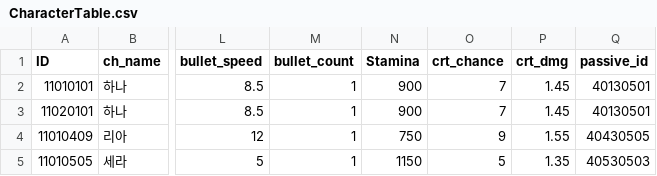
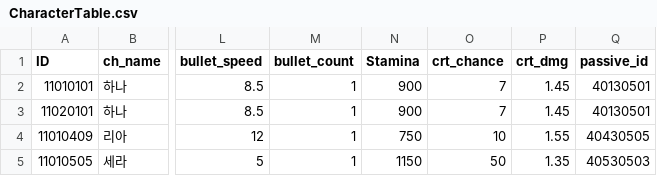
Before and after one commit to snowman00-hub/HeartStage, a CSV file: HeartStage/Assets/DataTables/CharacterTable.csv, drawn as a sheet; only a part is shown, gaps mark what is left out; the diff names each change by its address in the sheet, - before the commit and + after, or states it on an @@ line.

```diff
--- a/HeartStage/Assets/DataTables/CharacterTable.csv
+++ b/HeartStage/Assets/DataTables/CharacterTable.csv
-O4 (crt_chance): 9
+O4 (crt_chance): 10
-O5 (crt_chance): 5
+O5 (crt_chance): 50
```
Also changed, not shown: 3 other files.
